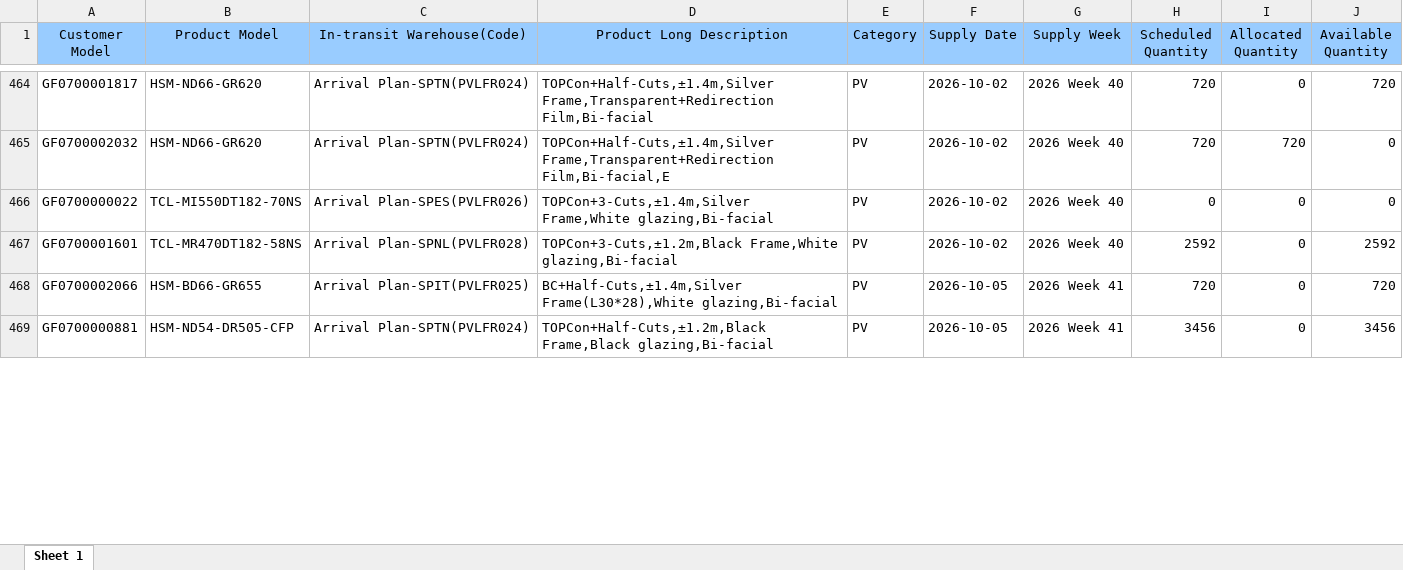
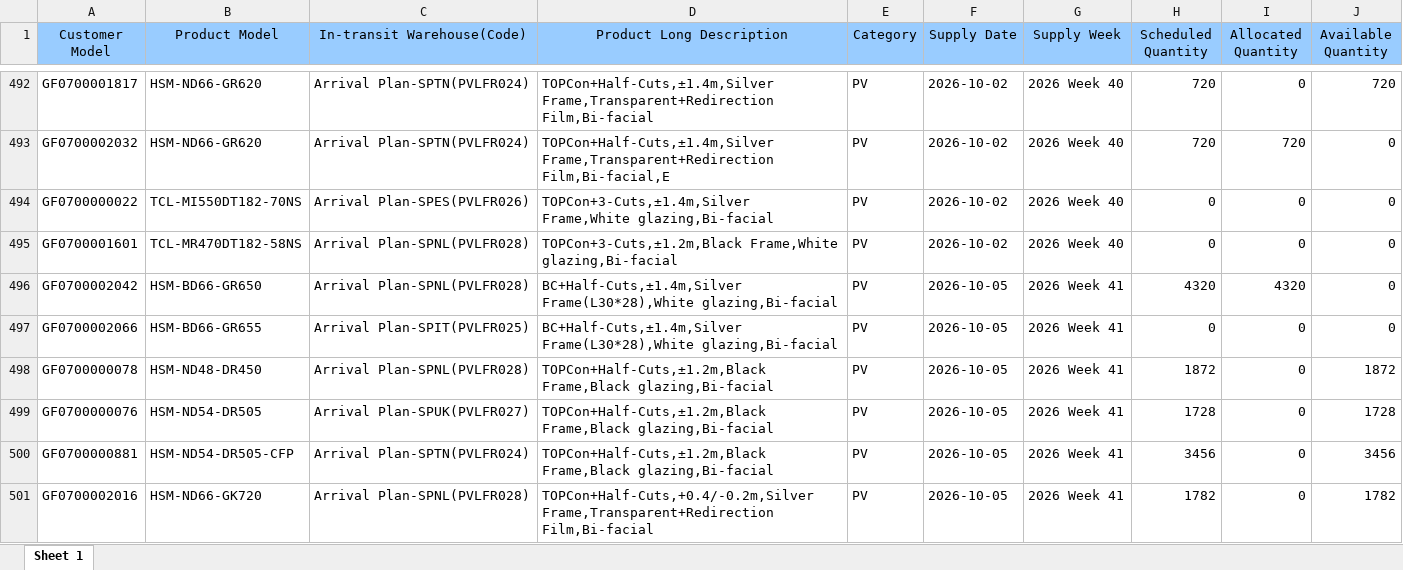
Before and after one commit to hantsuii/EUPV2026, an Excel workbook: templates/daily_supply_plan.xlsx, sheet Sheet 1, drawn as a sheet; only a part is shown, gaps mark what is left out; values as stored, in another font and other column widths than the file's, no borders; addresses are those after the commit; the diff covers the shown part only; the diff names each change by its address in the sheet, - before the commit and + after, or states it on an @@ line.

```diff
--- a/templates/daily_supply_plan.xlsx (sheet Sheet 1)
+++ b/templates/daily_supply_plan.xlsx (sheet Sheet 1)
-H495 (Scheduled Quantity): 2592
+H495 (Scheduled Quantity): 0
-J495 (Available Quantity): 2592
+J495 (Available Quantity): 0
+row 496: GF0700002042 | HSM-BD66-GR650 | Arrival Plan-SPNL(PVLFR028) | BC+Half-Cuts,±1.4m,Silver Frame(L30*28),White glazing,Bi-facial | PV | 2026-10-05 | 2026 Week 41 | 4320 | 4320 | 0
-H497 (Scheduled Quantity): 720
+H497 (Scheduled Quantity): 0
-J497 (Available Quantity): 720
+J497 (Available Quantity): 0
+row 498: GF0700000078 | HSM-ND48-DR450 | Arrival Plan-SPNL(PVLFR028) | TOPCon+Half-Cuts,±1.2m,Black Frame,Black glazing,Bi-facial | PV | 2026-10-05 | 2026 Week 41 | 1872 | 0 | 1872
+row 499: GF0700000076 | HSM-ND54-DR505 | Arrival Plan-SPUK(PVLFR027) | TOPCon+Half-Cuts,±1.2m,Black Frame,Black glazing,Bi-facial | PV | 2026-10-05 | 2026 Week 41 | 1728 | 0 | 1728
+row 501: GF0700002016 | HSM-ND66-GK720 | Arrival Plan-SPNL(PVLFR028) | TOPCon+Half-Cuts,+0.4/-0.2m,Silver Frame,Transparent+Redirection Film,Bi-facial | PV | 2026-10-05 | 2026 Week 41 | 1782 | 0 | 1782
```
Also changed, not shown: 87 added rows, 3 removed rows, 19 moved rows and 281 edited cells elsewhere in this sheet, templates/inventory.xlsx, templates/orderfile_base.xlsx, 1 other file.
